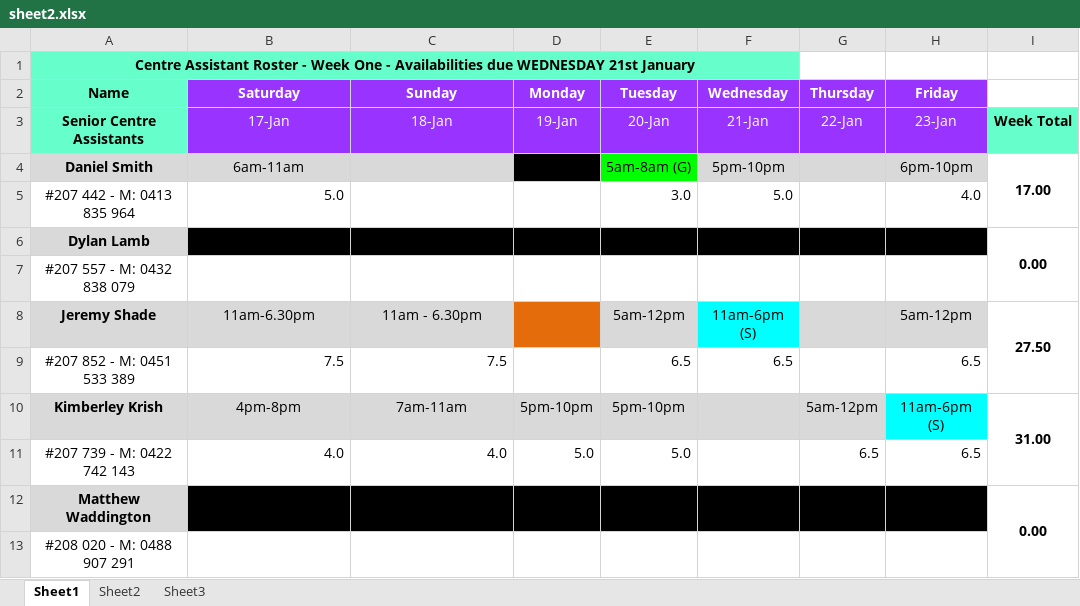
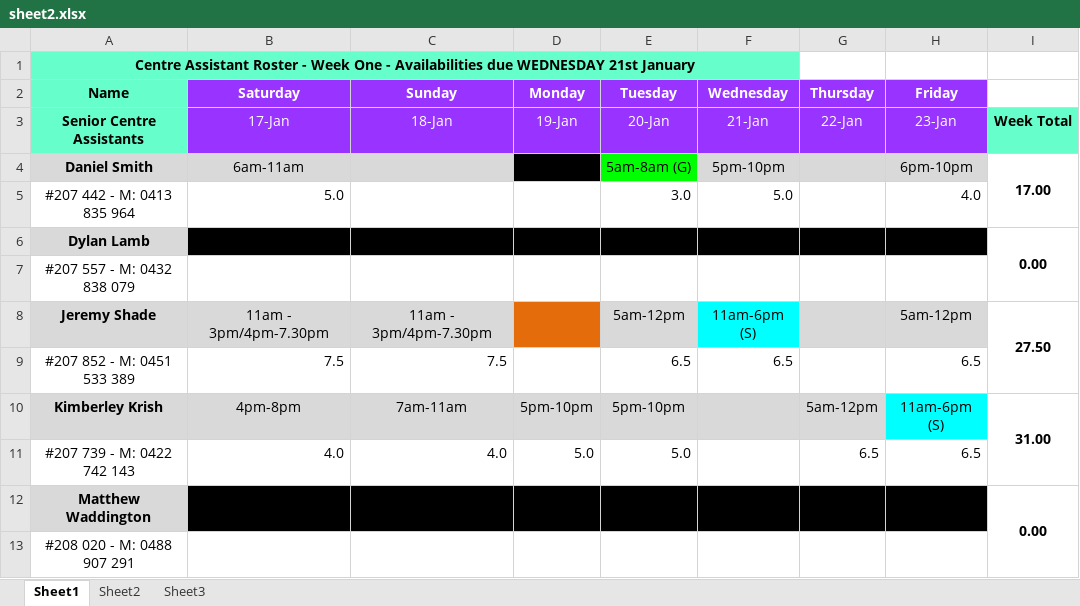
Before and after one commit to j-shade/theproject, an Excel workbook: jeremy-project/sheet2.xlsx, sheet Sheet1, drawn as a sheet; only a part is shown; values as stored, in another font and other column widths than the file's, no borders; the diff names each change by its address in the sheet, - before the commit and + after, or states it on an @@ line.

```diff
--- a/jeremy-project/sheet2.xlsx (sheet Sheet1)
+++ b/jeremy-project/sheet2.xlsx (sheet Sheet1)
-B8: 11am-6.30pm
+B8: 11am - 3pm/4pm-7.30pm
-C8: 11am - 6.30pm
+C8: 11am - 3pm/4pm-7.30pm
```
Also changed, not shown: 20 other files.
